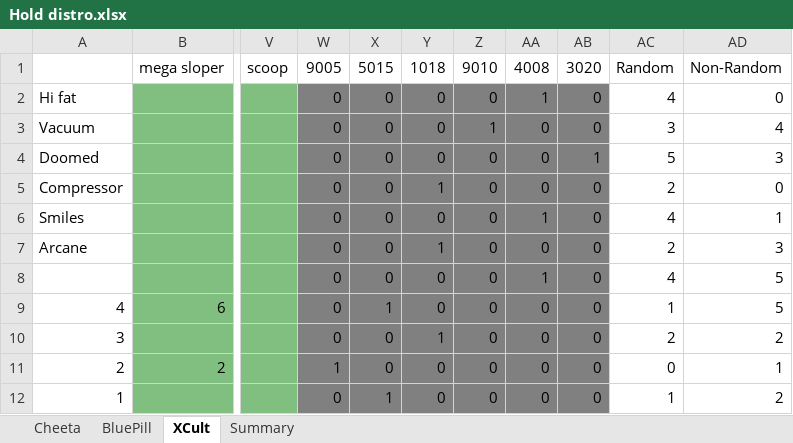
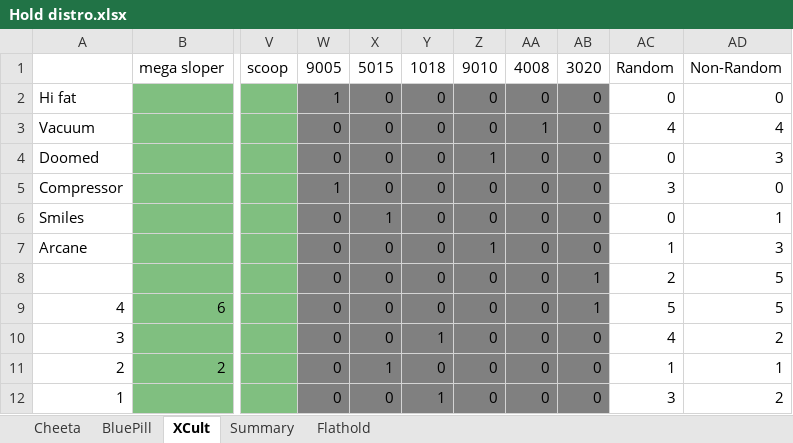
Before and after one commit to jacpa42/KragSentrale, an Excel workbook: OrderForms/Hold distro.xlsx, sheet XCult, drawn as a sheet; only a part is shown, gaps mark what is left out; values as stored, in another font and other column widths than the file's, no borders; the diff covers the shown part only; the diff names each change by its address in the sheet, - before the commit and + after, or states it on an @@ line.

```diff
--- a/OrderForms/Hold distro.xlsx (sheet XCult)
+++ b/OrderForms/Hold distro.xlsx (sheet XCult)
+sheet tab: Flathold
-W2 (9005): 0
+W2 (9005): 1
-AA2 (4008): 1
+AA2 (4008): 0
-AC2 (Random): 4
+AC2 (Random): 0
-Z3 (9010): 1
+Z3 (9010): 0
-AA3 (4008): 0
+AA3 (4008): 1
-AC3 (Random): 3
+AC3 (Random): 4
-Z4 (9010): 0
+Z4 (9010): 1
-AB4 (3020): 1
+AB4 (3020): 0
-AC4 (Random): 5
+AC4 (Random): 0
-W5 (9005): 0
+W5 (9005): 1
-Y5 (1018): 1
+Y5 (1018): 0
-AC5 (Random): 2
+AC5 (Random): 3
-X6 (5015): 0
+X6 (5015): 1
-AA6 (4008): 1
+AA6 (4008): 0
-AC6 (Random): 4
+AC6 (Random): 0
-Y7 (1018): 1
+Y7 (1018): 0
-Z7 (9010): 0
+Z7 (9010): 1
-AC7 (Random): 2
+AC7 (Random): 1
-AA8 (4008): 1
+AA8 (4008): 0
-AB8:AB9 (3020): 0
+AB8:AB9 (3020): 1
-AC8 (Random): 4
+AC8 (Random): 2
-X9 (5015): 1
+X9 (5015): 0
-AC9 (Random): 1
+AC9 (Random): 5
-AC10 (Random): 2
+AC10 (Random): 4
-W11 (9005): 1
+W11 (9005): 0
-X11 (5015): 0
+X11 (5015): 1
-AC11 (Random): 0
+AC11 (Random): 1
-X12 (5015): 1
+X12 (5015): 0
-Y12 (1018): 0
+Y12 (1018): 1
-AC12 (Random): 1
+AC12 (Random): 3
```
Also changed, not shown: 1 added row, 1 removed row and 159 edited cells elsewhere in this sheet, sheet Summary, sheet Cheeta, sheet BluePill, formulas that keep their value, charts or pictures, OrderForms/flathold.xlsx, 4 other files.
